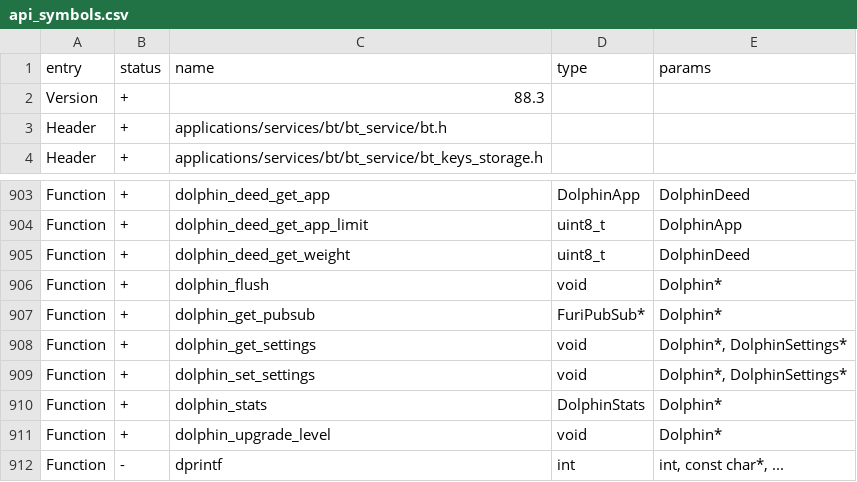
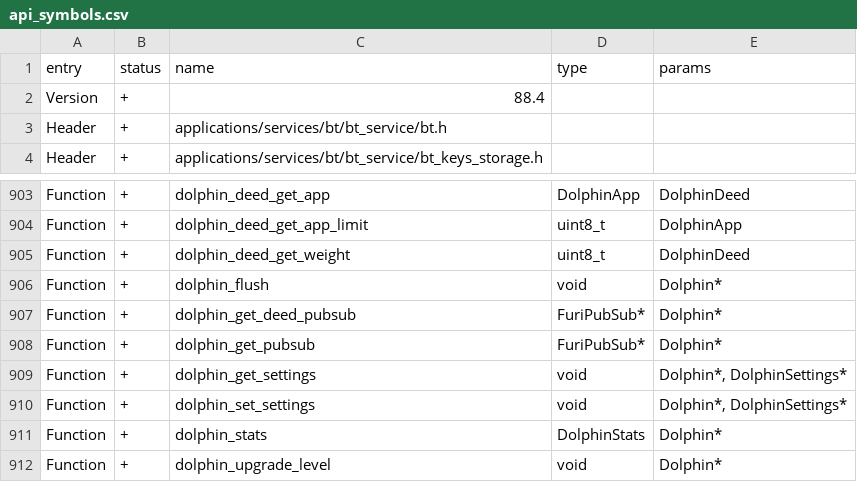
Before and after one commit to pausf/flipper-digivice, a CSV file: targets/f18/api_symbols.csv, drawn as a sheet; only a part is shown, gaps mark what is left out; the shorter side is filled out with more unchanged rows.

Commit message:
feat(dolphin): publish completed deeds on a dedicated pubsub

```diff
--- a/targets/f18/api_symbols.csv
+++ b/targets/f18/api_symbols.csv
@@ -1,3 +1,3 @@
 entry,status,name,type,params
-Version,+,88.3,,
+Version,+,88.4,,
 Header,+,applications/services/bt/bt_service/bt.h,,
@@ -906,2 +906,3 @@ Function,+,dolphin_deed_get_weight,uint8_t,DolphinDeed
 Function,+,dolphin_flush,void,Dolphin*
+Function,+,dolphin_get_deed_pubsub,FuriPubSub*,Dolphin*
 Function,+,dolphin_get_pubsub,FuriPubSub*,Dolphin*
```
Also changed, not shown: targets/f7/api_symbols.csv, 3 other files.
